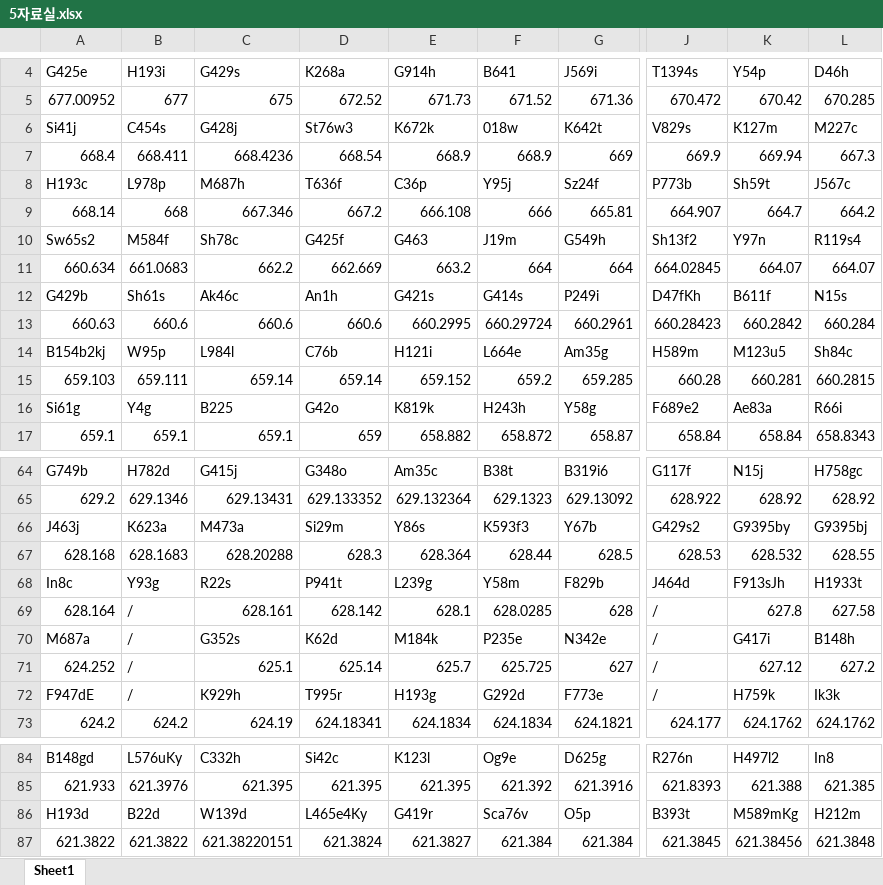
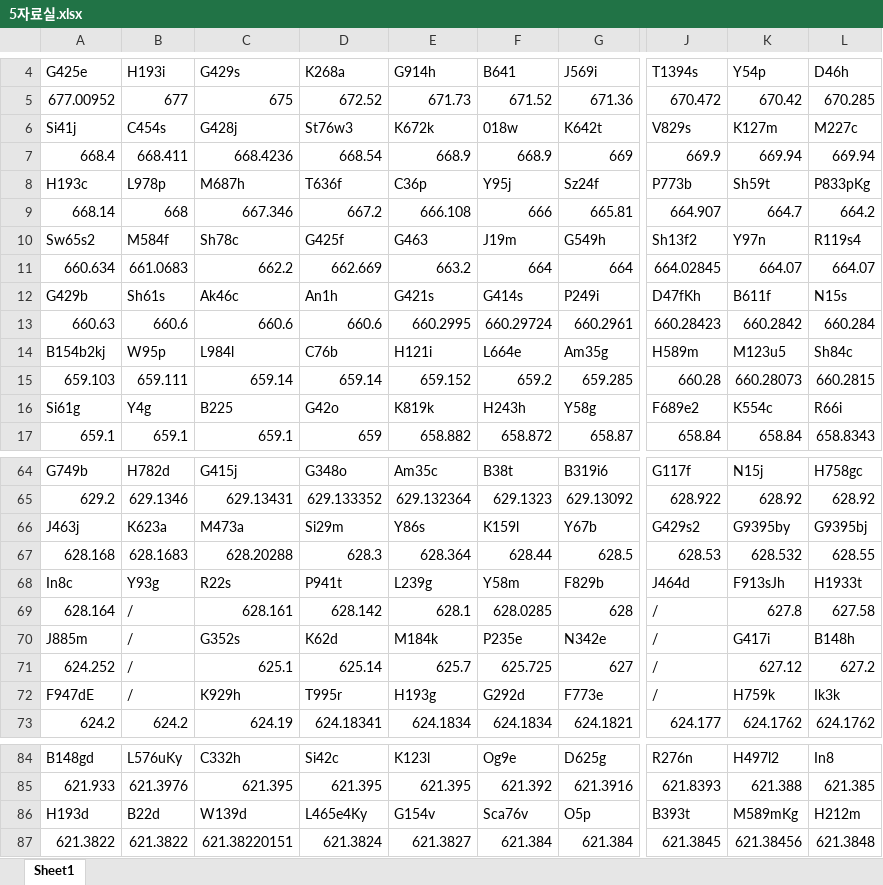
Before and after one commit to student777/SNU_libmap, an Excel workbook: static/5자료실.xlsx, sheet Sheet1, drawn as a sheet; only a part is shown, gaps mark what is left out; values as stored, in another font and other column widths than the file's, no borders; the diff names each change by its address in the sheet, - before the commit and + after, or states it on an @@ line.

```diff
--- a/static/5자료실.xlsx (sheet Sheet1)
+++ b/static/5자료실.xlsx (sheet Sheet1)
-L7: 667.3
+L7: 669.94
-L8: J567c
+L8: P833pKg
-K15: 660.281
+K15: 660.28073
-K16: Ae83a
+K16: K554c
-F66: K593f3
+F66: K159l
-A70: M687a
+A70: J885m
-E86: G419r
+E86: G154v
```
Also changed, not shown: 1 other file.
